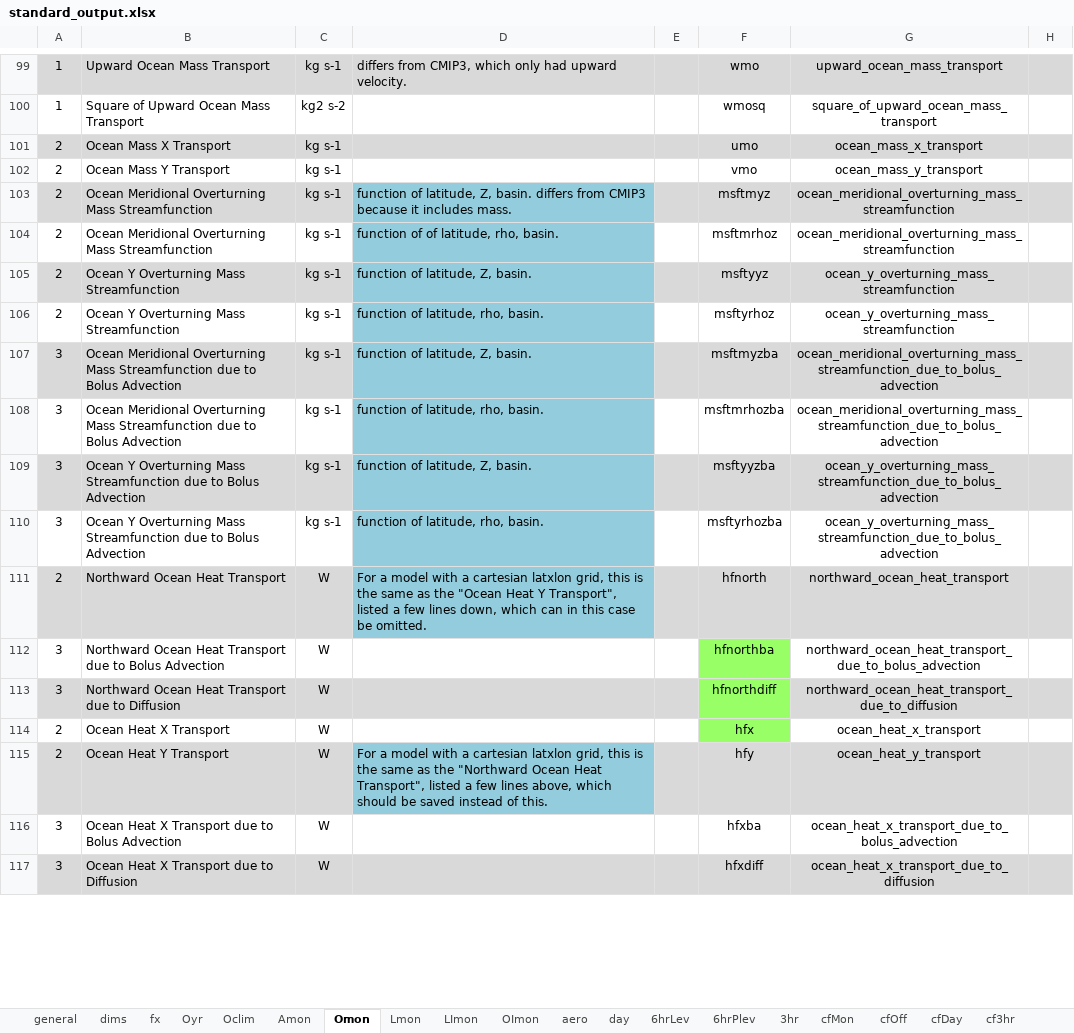
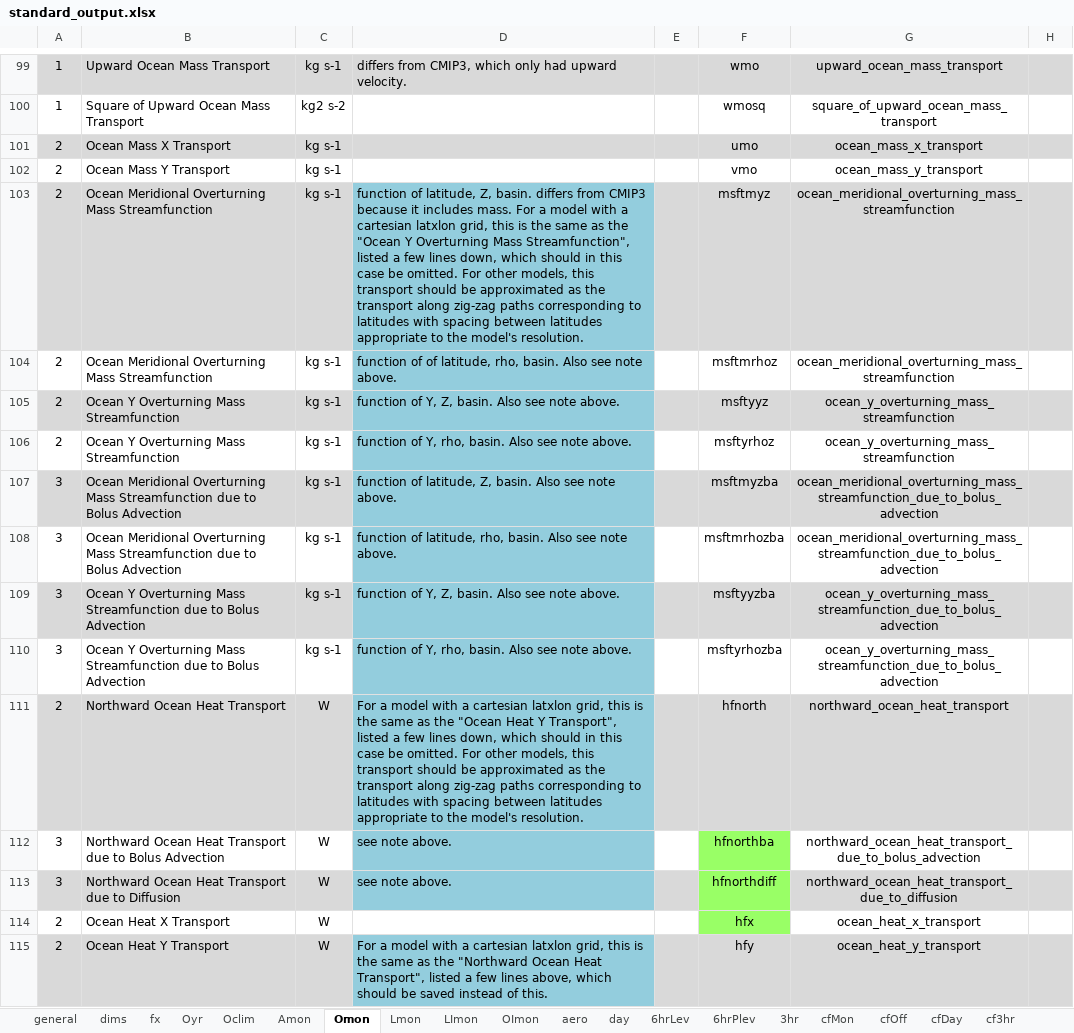
Before and after one commit to PCMDI/cmor, an Excel workbook: Tables_csv/standard_output.xlsx, sheet Omon, drawn as a sheet; only a part is shown, gaps mark what is left out; the shorter side is filled out with more unchanged rows; values as stored, in another font and other column widths than the file's, no borders; the diff covers the shown part only; the diff names each change by its address in the sheet, - before the commit and + after, or states it on an @@ line.

```diff
--- a/Tables_csv/standard_output.xlsx (sheet Omon)
+++ b/Tables_csv/standard_output.xlsx (sheet Omon)
-D103: …includes mass.
+D103: …includes mass. For a model with a cartesian latxlon grid, this is the same as the "Ocean Y Overturning Mass Streamfunction", listed a few lines down, which should in this case be omitted. For other models, this transport should be approximated as the transport along zig-zag paths corresponding to latitudes with spacing between latitudes appropriate to the model's resolution.
-D104: …rho, basin.
+D104: …rho, basin. Also see note above.
-D105: function of latitude, Z, basin.
+D105: function of Y, Z, basin. Also see note above.
-D106: function of latitude, rho, basin.
+D106: function of Y, rho, basin. Also see note above.
-D107: function of latitude, Z, basin.
+D107: function of latitude, Z, basin. Also see note above.
-D108: function of latitude, rho, basin.
+D108: function of latitude, rho, basin. Also see note above.
-D109: function of latitude, Z, basin.
+D109: function of Y, Z, basin. Also see note above.
-D110: function of latitude, rho, basin.
+D110: function of Y, rho, basin. Also see note above.
-D111: …down, which can in this case be omitted.
+D111: …down, which should in this case be omitted. For other models, this transport should be approximated as the transport along zig-zag paths corresponding to latitudes with spacing between latitudes appropriate to the model's resolution.
-D112:D113: (empty)
+D112:D113: see note above.
-D112 fill: none
+D112 fill: #93CDDD
-D113 fill: #D9D9D9
+D113 fill: #93CDDD
```
Also changed, not shown: 6 added rows, 25 edited cells and cell formats elsewhere in this sheet, sheet cfMon, sheet OImon, sheet Lmon, sheet dims, sheet Oyr, sheet other output, 2 more sheets, formulas that keep their value, 49 other files.
